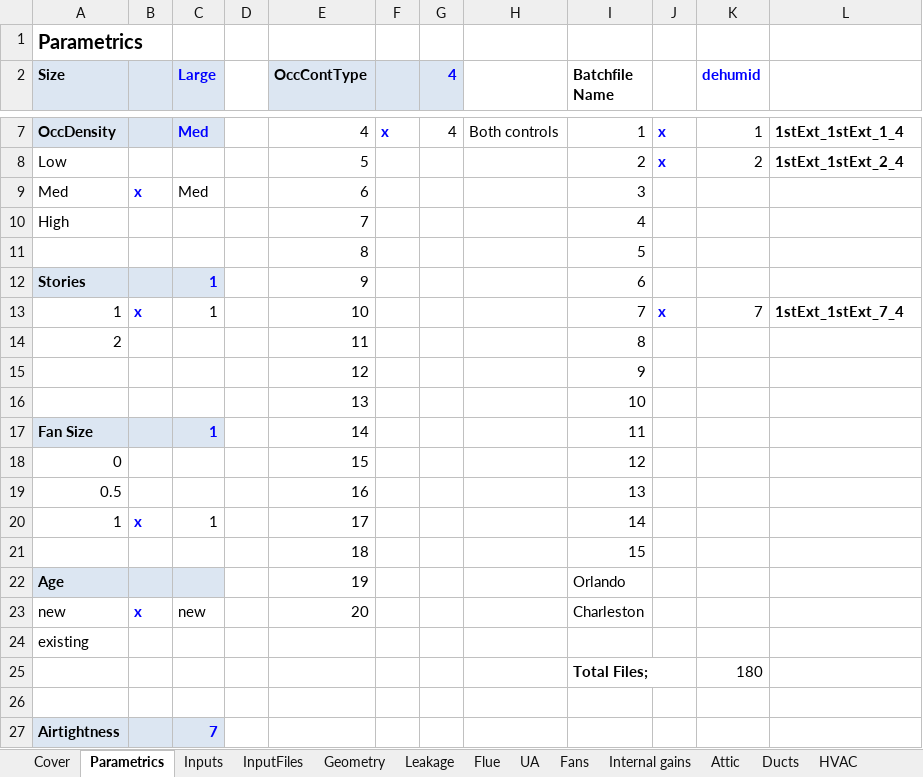
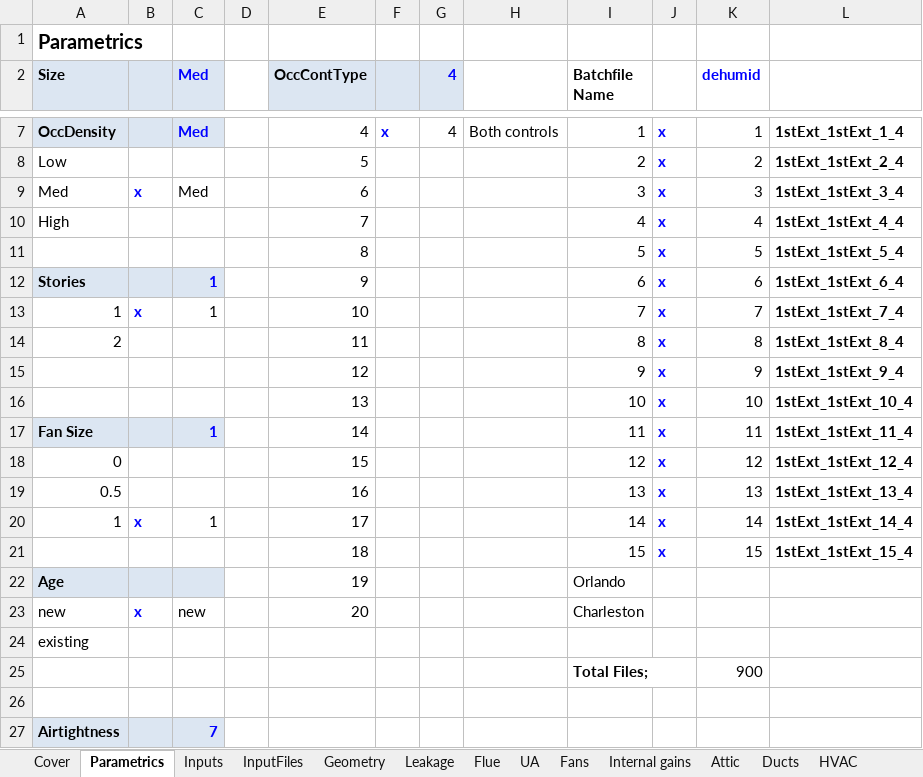
Before and after one commit to btus/regcap, an Excel workbook: REGCAP_inputs.xlsm, sheet Parametrics, drawn as a sheet; only a part is shown, gaps mark what is left out; values as stored, in another font and other column widths than the file's, no borders; charts and pictures not drawn; removed rows and columns are numbered as before the commit, all else as after; the diff names each change by its address in the sheet, - before the commit and + after, or states it on an @@ line.

```diff
--- a/REGCAP_inputs.xlsm (sheet Parametrics)
+++ b/REGCAP_inputs.xlsm (sheet Parametrics)
-C2: Large
+C2: Med
-J9:J10: (empty)
+J9:J10: x
-K9 (dehumid): (empty)
+K9 (dehumid): 3
-L9: (empty)
+L9: 1stExt_1stExt_3_4
-K10 (dehumid): (empty)
+K10 (dehumid): 4
-L10: (empty)
+L10: 1stExt_1stExt_4_4
-row 11:  |  |  |  | 8 |  |  |  | 5
+row 11:  |  |  |  | 8 |  |  |  | 5 | x | 5 | 1stExt_1stExt_5_4
-J12: (empty)
+J12: x
-K12 (dehumid): (empty)
+K12 (dehumid): 6
-L12: (empty)
+L12: 1stExt_1stExt_6_4
-J14: (empty)
+J14: x
-K14 (dehumid): (empty)
+K14 (dehumid): 8
-L14: (empty)
+L14: 1stExt_1stExt_8_4
-row 15:  |  |  |  | 12 |  |  |  | 9
-row 16:  |  |  |  | 13 |  |  |  | 10
+row 15:  |  |  |  | 12 |  |  |  | 9 | x | 9 | 1stExt_1stExt_9_4
+row 16:  |  |  |  | 13 |  |  |  | 10 | x | 10 | 1stExt_1stExt_10_4
-J17:J20: (empty)
+J17:J20: x
-K17 (dehumid): (empty)
+K17 (dehumid): 11
-L17: (empty)
+L17: 1stExt_1stExt_11_4
-K18 (dehumid): (empty)
+K18 (dehumid): 12
-L18: (empty)
+L18: 1stExt_1stExt_12_4
-K19 (dehumid): (empty)
+K19 (dehumid): 13
-L19: (empty)
+L19: 1stExt_1stExt_13_4
-K20 (dehumid): (empty)
+K20 (dehumid): 14
-L20: (empty)
+L20: 1stExt_1stExt_14_4
-row 21:  |  |  |  | 18 |  |  |  | 15
+row 21:  |  |  |  | 18 |  |  |  | 15 | x | 15 | 1stExt_1stExt_15_4
-K25 (dehumid): 180
+K25 (dehumid): 900
```
Also changed, not shown: sheet HVAC, sheet Fans, sheet InputFiles, sheet UA, sheet Leakage, sheet Inputs, 5 more sheets, formulas that keep their value.
